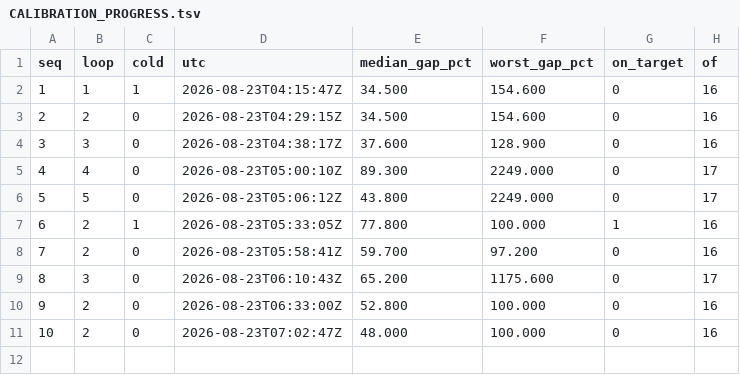
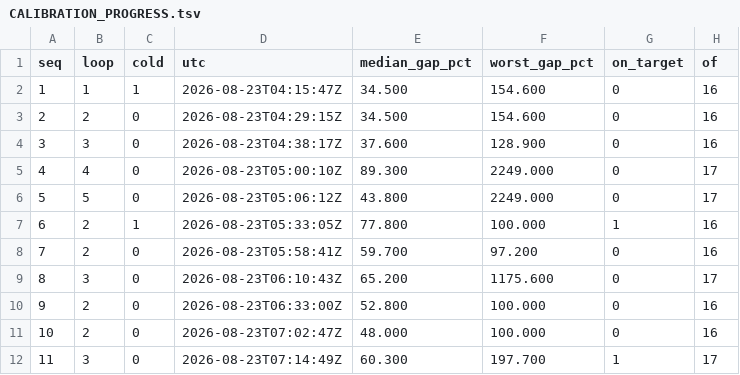
Before and after one commit to srotberg/housing_first_or_treatment_first_ask_the_kids_not_the_parents, a TSV file: code/CALIBRATION_PROGRESS.tsv, drawn as a sheet.

```diff
--- a/code/CALIBRATION_PROGRESS.tsv
+++ b/code/CALIBRATION_PROGRESS.tsv
@@ -11 +11,2 @@ seq	loop	cold	utc	median_gap_pct	worst_gap_pct	on_target	of
 10	2	0	2026-08-23T07:02:47Z	48.000	100.000	0	16
+11	3	0	2026-08-23T07:14:49Z	60.300	197.700	1	17
```
Also changed, not shown: 2 other files.
